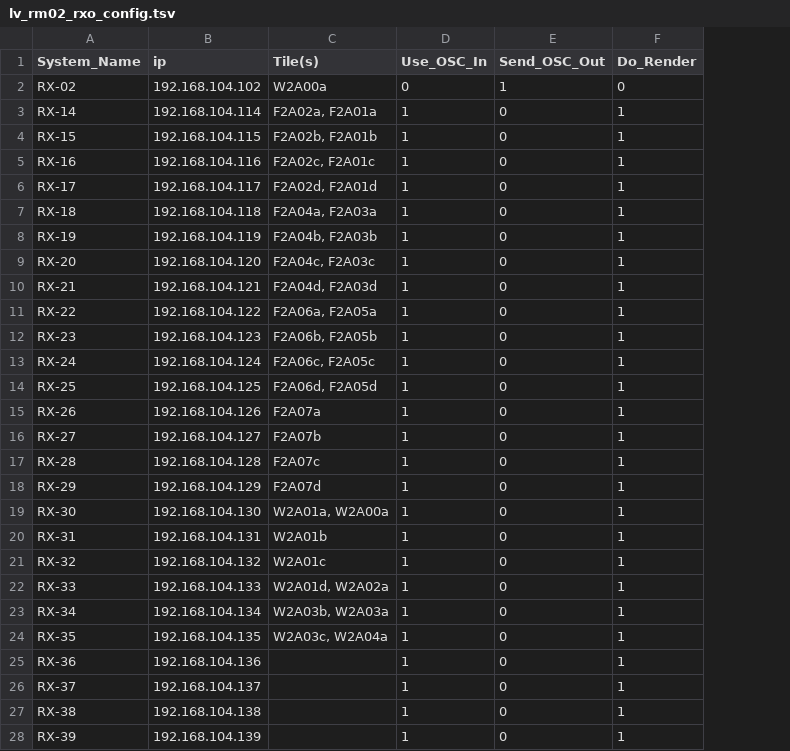
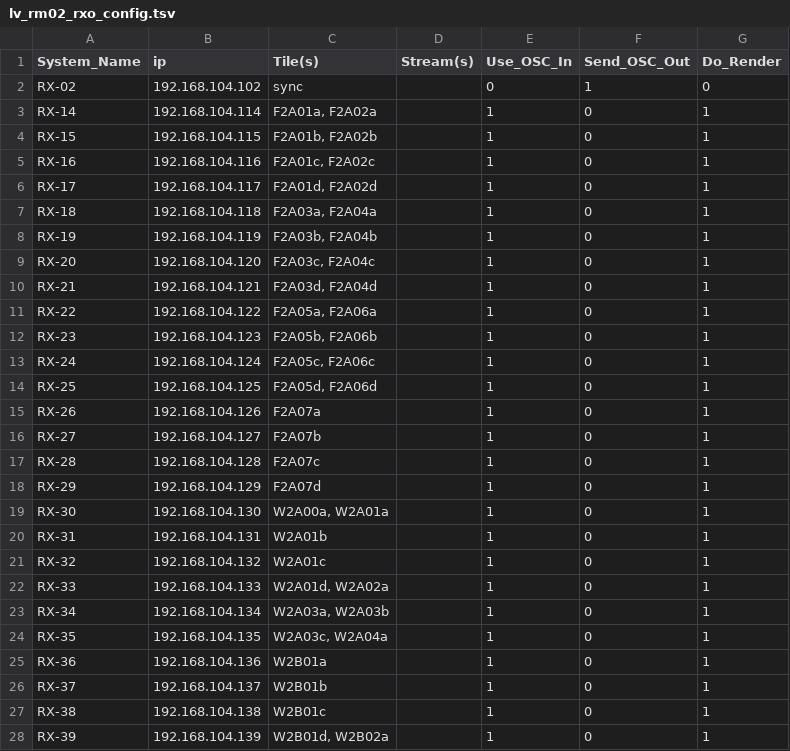
Before and after one commit to IlluminariumVFX/set, a TSV file: LV/configs/lv_rm02_rxo_config.tsv, drawn as a sheet; only a part is shown; the diff covers the shown part only; the diff names each change by its address in the sheet, - before the commit and + after, or states it on an @@ line.

```diff
--- a/LV/configs/lv_rm02_rxo_config.tsv
+++ b/LV/configs/lv_rm02_rxo_config.tsv
+column D (Stream(s)), empty
-C2 (Tile(s)): W2A00a
+C2 (Tile(s)): sync
-C3 (Tile(s)): F2A02a, F2A01a
+C3 (Tile(s)): F2A01a, F2A02a
-C4 (Tile(s)): F2A02b, F2A01b
+C4 (Tile(s)): F2A01b, F2A02b
-C5 (Tile(s)): F2A02c, F2A01c
+C5 (Tile(s)): F2A01c, F2A02c
-C6 (Tile(s)): F2A02d, F2A01d
+C6 (Tile(s)): F2A01d, F2A02d
-C7 (Tile(s)): F2A04a, F2A03a
+C7 (Tile(s)): F2A03a, F2A04a
-C8 (Tile(s)): F2A04b, F2A03b
+C8 (Tile(s)): F2A03b, F2A04b
-C9 (Tile(s)): F2A04c, F2A03c
+C9 (Tile(s)): F2A03c, F2A04c
-C10 (Tile(s)): F2A04d, F2A03d
+C10 (Tile(s)): F2A03d, F2A04d
-C11 (Tile(s)): F2A06a, F2A05a
+C11 (Tile(s)): F2A05a, F2A06a
-C12 (Tile(s)): F2A06b, F2A05b
+C12 (Tile(s)): F2A05b, F2A06b
-C13 (Tile(s)): F2A06c, F2A05c
+C13 (Tile(s)): F2A05c, F2A06c
-C14 (Tile(s)): F2A06d, F2A05d
+C14 (Tile(s)): F2A05d, F2A06d
-C19 (Tile(s)): W2A01a, W2A00a
+C19 (Tile(s)): W2A00a, W2A01a
-C23 (Tile(s)): W2A03b, W2A03a
+C23 (Tile(s)): W2A03a, W2A03b
-C25 (Tile(s)): (empty)
+C25 (Tile(s)): W2B01a
-C26 (Tile(s)): (empty)
+C26 (Tile(s)): W2B01b
-C27 (Tile(s)): (empty)
+C27 (Tile(s)): W2B01c
-C28 (Tile(s)): (empty)
+C28 (Tile(s)): W2B01d, W2B02a
```
Also changed, not shown: 5 edited cells elsewhere in this file, ATL/configs/atl_rm01_rxo_config.tsv, ATL/configs/atl_rm01_rxoc_config.tsv, 15 other files.
